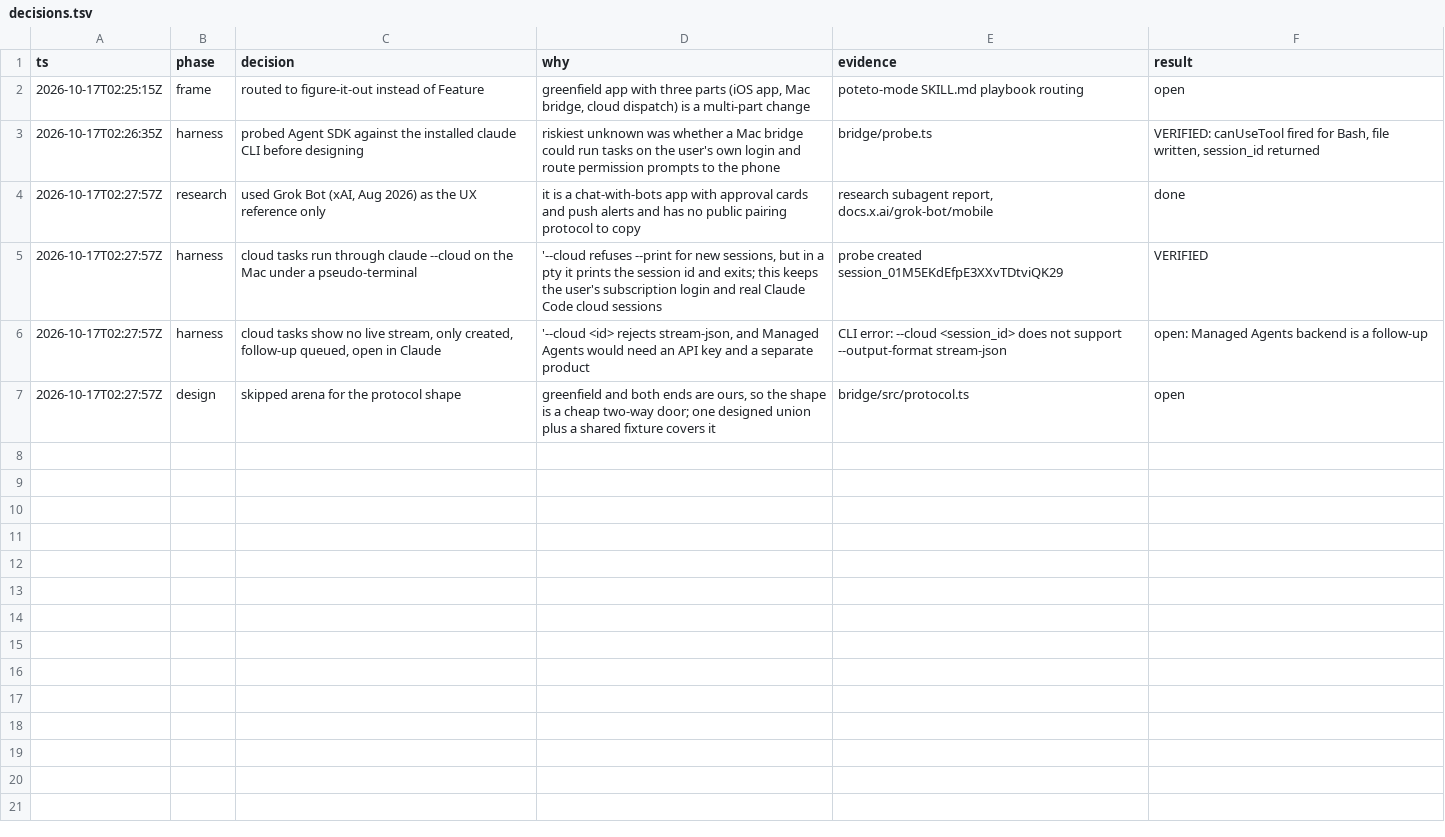
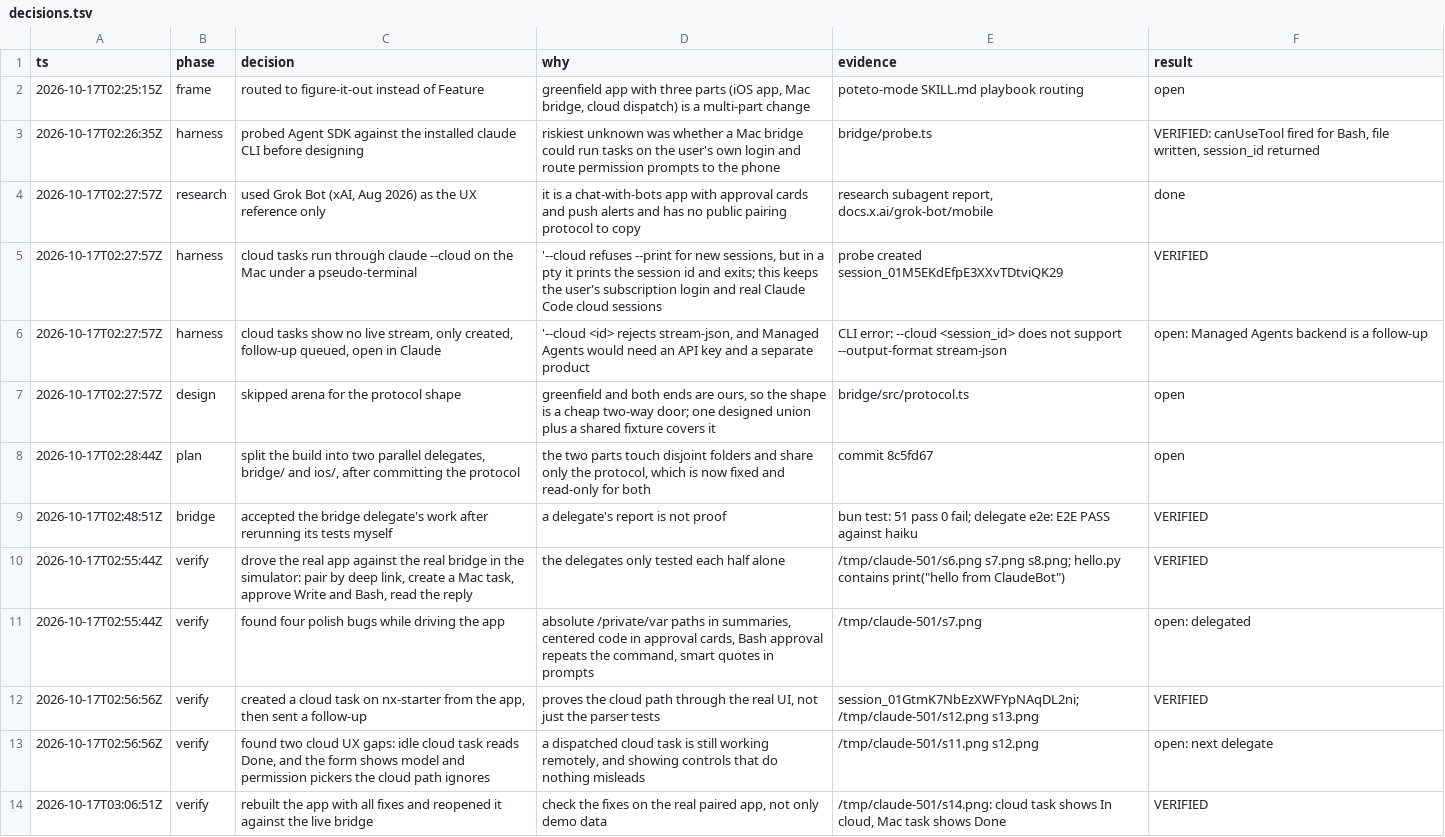
Before and after one commit to IamP5/claudio-bot, a TSV file: decisions.tsv, drawn as a sheet; the diff names each change by its address in the sheet, - before the commit and + after, or states it on an @@ line.

```diff
--- a/decisions.tsv
+++ b/decisions.tsv
+row 8: 2026-10-17T02:28:44Z | plan | split the build into two parallel delegates, bridge/ and ios/, after committing the protocol | the two parts touch disjoint folders and share only the protocol, which is now fixed and read-only for both | commit 8c5fd67 | open
+row 9: 2026-10-17T02:48:51Z | bridge | accepted the bridge delegate's work after rerunning its tests myself | a delegate's report is not proof | bun test: 51 pass 0 fail; delegate e2e: E2E PASS against haiku | VERIFIED
+row 10: 2026-10-17T02:55:44Z | verify | drove the real app against the real bridge in the simulator: pair by deep link, create a Mac task, approve Write and Bash, read the reply | the delegates only tested each half alone | /tmp/claude-501/s6.png s7.png s8.png; hello.py contains print("hello from ClaudeBot") | VERIFIED
+row 11: 2026-10-17T02:55:44Z | verify | found four polish bugs while driving the app | absolute /private/var paths in summaries, centered code in approval cards, Bash approval repeats the command, smart quotes in prompts | /tmp/claude-501/s7.png | open: delegated
+row 12: 2026-10-17T02:56:56Z | verify | created a cloud task on nx-starter from the app, then sent a follow-up | proves the cloud path through the real UI, not just the parser tests | session_01GtmK7NbEzXWFYpNAqDL2ni; /tmp/claude-501/s12.png s13.png | VERIFIED
+row 13: 2026-10-17T02:56:56Z | verify | found two cloud UX gaps: idle cloud task reads Done, and the form shows model and permission pickers the cloud path ignores | a dispatched cloud task is still working remotely, and showing controls that do nothing misleads | /tmp/claude-501/s11.png s12.png | open: next delegate
+row 14: 2026-10-17T03:06:51Z | verify | rebuilt the app with all fixes and reopened it against the live bridge | check the fixes on the real paired app, not only demo data | /tmp/claude-501/s14.png: cloud task shows In cloud, Mac task shows Done | VERIFIED
```
Also changed, not shown: 1 other file.
